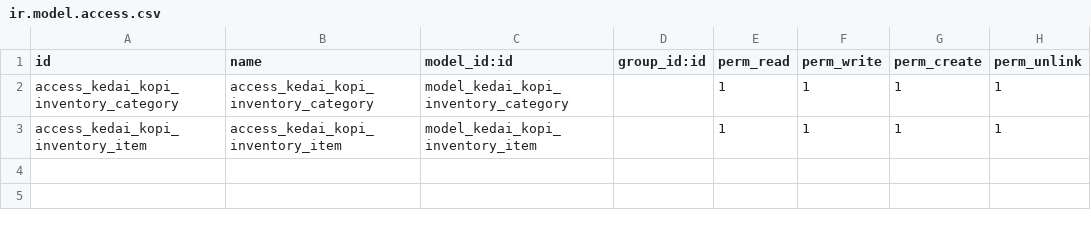
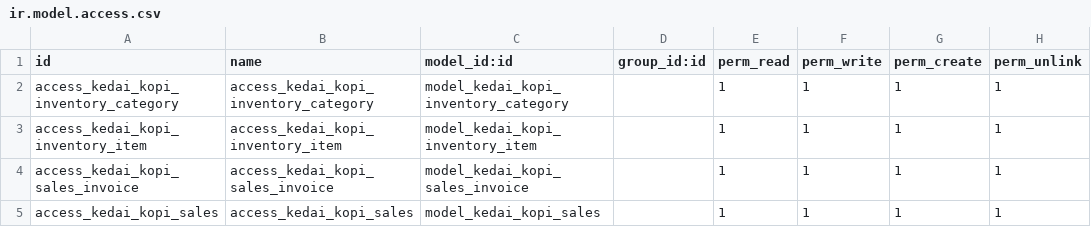
Before and after one commit to rifqiammarramdhan/erp_coffeeshop_management, a CSV file: security/ir.model.access.csv, drawn as a sheet; the diff names each change by its address in the sheet, - before the commit and + after, or states it on an @@ line.

Commit message:
Add Sales Menu

```diff
--- a/security/ir.model.access.csv
+++ b/security/ir.model.access.csv
+row 4: access_kedai_kopi_sales_invoice | access_kedai_kopi_sales_invoice | model_kedai_kopi_sales_invoice |  | 1 | 1 | 1 | 1
+row 5: access_kedai_kopi_sales | access_kedai_kopi_sales | model_kedai_kopi_sales |  | 1 | 1 | 1 | 1
```
Also changed, not shown: 8 other files.
